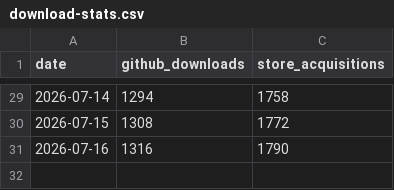
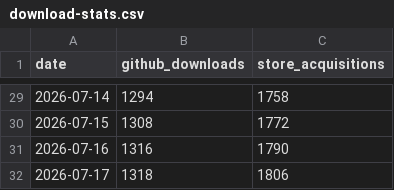
Before and after one commit to CostaFot/AdbExtension, a CSV file: download-stats.csv, drawn as a sheet; only a part is shown, gaps mark what is left out; the diff names each change by its address in the sheet, - before the commit and + after, or states it on an @@ line.

```diff
--- a/download-stats.csv
+++ b/download-stats.csv
+row 32: 2026-07-17 | 1318 | 1806
```
